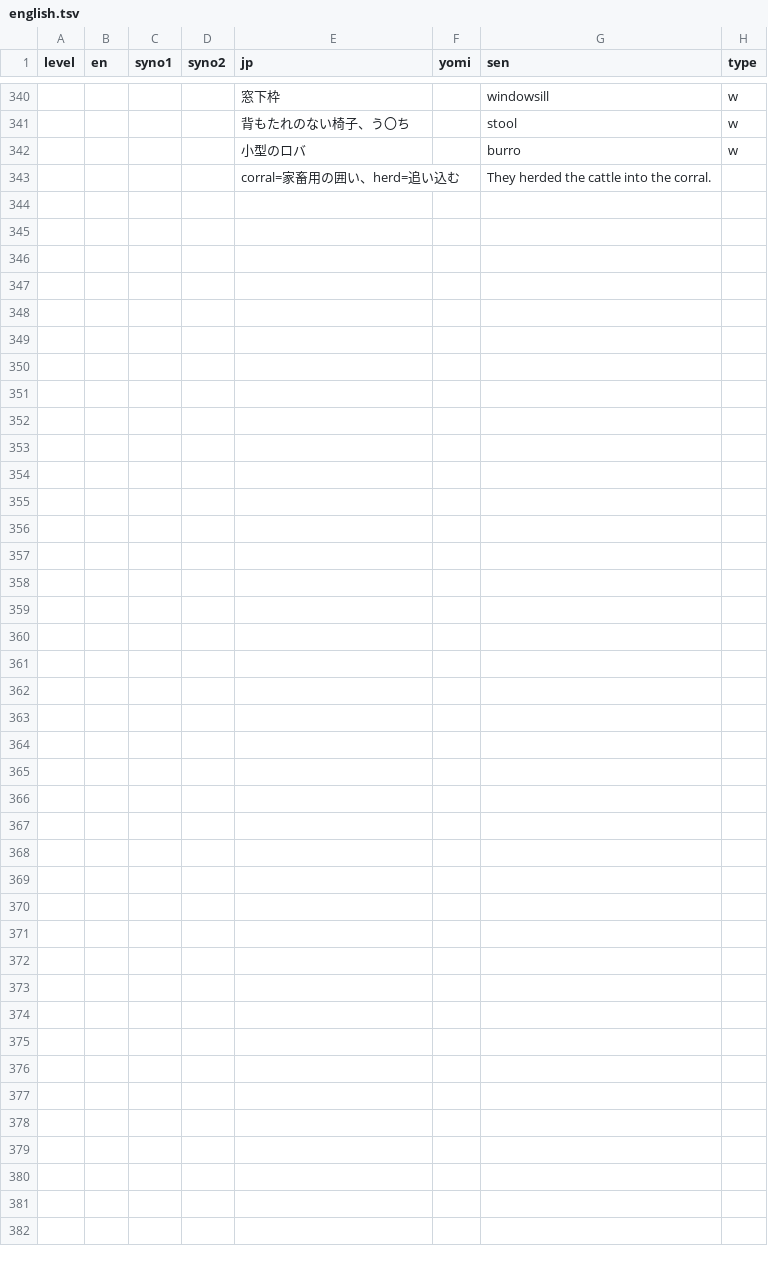
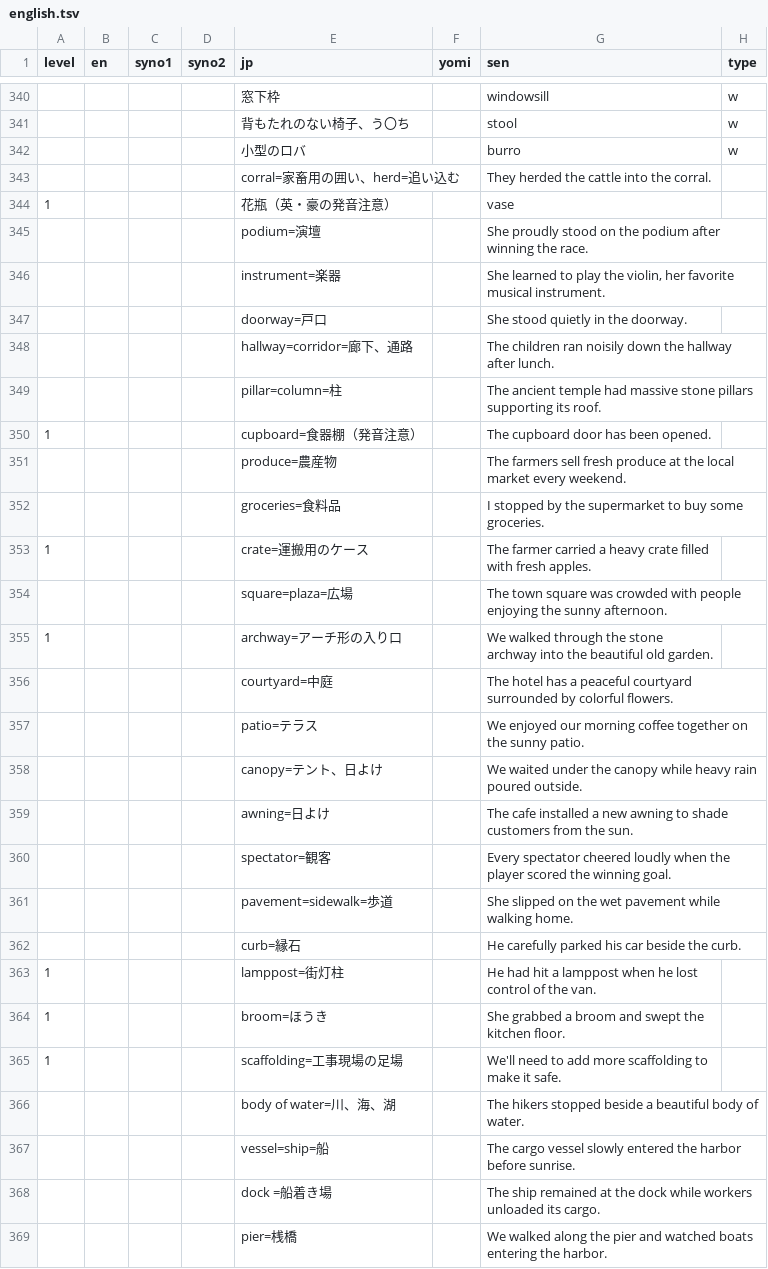
Before and after one commit to masakotoda/sakihome, a TSV file: sentences/english.tsv, drawn as a sheet; only a part is shown, gaps mark what is left out; the diff covers the shown part only; the diff names each change by its address in the sheet, - before the commit and + after, or states it on an @@ line.

Commit message:
Updated english.tsv with new sentences

```diff
--- a/sentences/english.tsv
+++ b/sentences/english.tsv
+row 344: 1 |  |  |  | 花瓶（英・豪の発音注意） |  | vase
+row 345:  |  |  |  | podium=演壇 |  | She proudly stood on the podium after winning the race.
+row 346:  |  |  |  | instrument=楽器 |  | She learned to play the violin, her favorite musical instrument.
+row 347:  |  |  |  | doorway=戸口 |  | She stood quietly in the doorway.
+row 348:  |  |  |  | hallway=corridor=廊下、通路 |  | The children ran noisily down the hallway after lunch.
+row 349:  |  |  |  | pillar=column=柱 |  | The ancient temple had massive stone pillars supporting its roof.
+row 350: 1 |  |  |  | cupboard=食器棚（発音注意） |  | The cupboard door has been opened.
+row 351:  |  |  |  | produce=農産物 |  | The farmers sell fresh produce at the local market every weekend.
+row 352:  |  |  |  | groceries=食料品 |  | I stopped by the supermarket to buy some groceries.
+row 353: 1 |  |  |  | crate=運搬用のケース |  | The farmer carried a heavy crate filled with fresh apples.
+row 354:  |  |  |  | square=plaza=広場 |  | The town square was crowded with people enjoying the sunny afternoon.
+row 355: 1 |  |  |  | archway=アーチ形の入り口 |  | We walked through the stone archway into the beautiful old garden.
+row 356:  |  |  |  | courtyard=中庭 |  | The hotel has a peaceful courtyard surrounded by colorful flowers.
+row 357:  |  |  |  | patio=テラス |  | We enjoyed our morning coffee together on the sunny patio.
+row 358:  |  |  |  | canopy=テント、日よけ |  | We waited under the canopy while heavy rain poured outside.
+row 359:  |  |  |  | awning=日よけ |  | The cafe installed a new awning to shade customers from the sun.
+row 360:  |  |  |  | spectator=観客 |  | Every spectator cheered loudly when the player scored the winning goal.
+row 361:  |  |  |  | pavement=sidewalk=歩道 |  | She slipped on the wet pavement while walking home.
+row 362:  |  |  |  | curb=縁石 |  | He carefully parked his car beside the curb.
+row 363: 1 |  |  |  | lamppost=街灯柱 |  | He had hit a lamppost when he lost control of the van.
+row 364: 1 |  |  |  | broom=ほうき |  | She grabbed a broom and swept the kitchen floor.
+row 365: 1 |  |  |  | scaffolding=工事現場の足場 |  | We'll need to add more scaffolding to make it safe.
+row 366:  |  |  |  | body of water=川、海、湖 |  | The hikers stopped beside a beautiful body of water.
+row 367:  |  |  |  | vessel=ship=船 |  | The cargo vessel slowly entered the harbor before sunrise.
+row 368:  |  |  |  | dock =船着き場 |  | The ship remained at the dock while workers unloaded its cargo.
+row 369:  |  |  |  | pier=桟橋 |  | We walked along the pier and watched boats entering the harbor.
```
Also changed, not shown: 1 edited cell elsewhere in this file.
